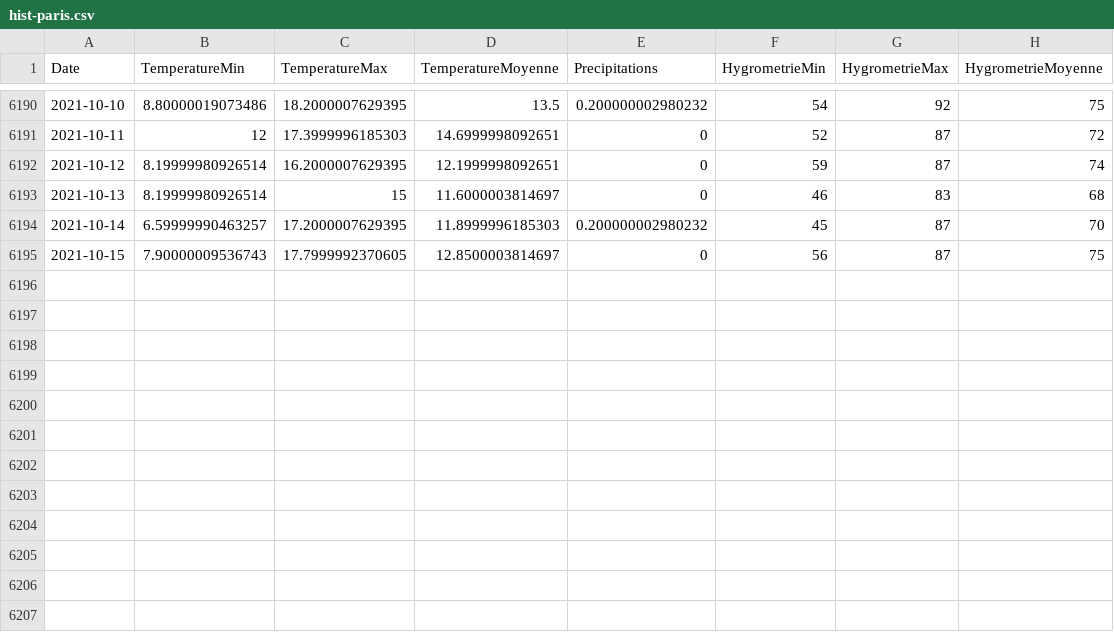
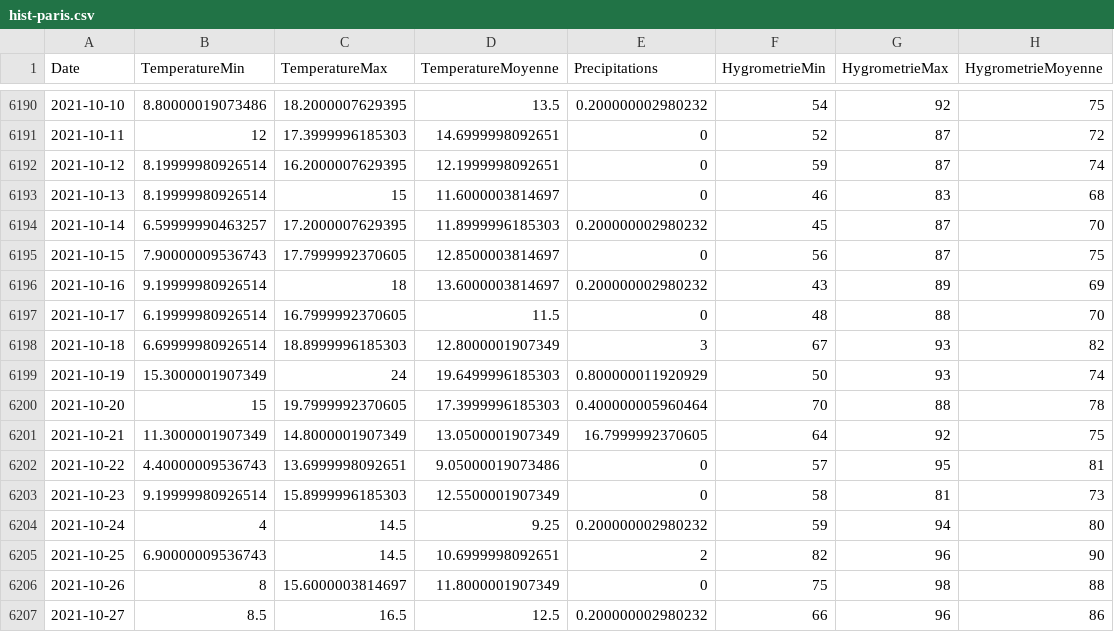
Before and after one commit to dinhviettoanle/obd_influxdb, a CSV file: data/hist-paris.csv, drawn as a sheet; only a part is shown, gaps mark what is left out.

```diff
--- a/data/hist-paris.csv
+++ b/data/hist-paris.csv
@@ -6195 +6195,13 @@ Date,TemperatureMin,TemperatureMax,TemperatureMoyenne,Precipitations,Hygrometrie
 2021-10-15,7.90000009536743,17.7999992370605,12.8500003814697,0,56,87,75
+2021-10-16,9.19999980926514,18,13.6000003814697,0.200000002980232,43,89,69
+2021-10-17,6.19999980926514,16.7999992370605,11.5,0,48,88,70
+2021-10-18,6.69999980926514,18.8999996185303,12.8000001907349,3,67,93,82
+2021-10-19,15.3000001907349,24,19.6499996185303,0.800000011920929,50,93,74
+2021-10-20,15,19.7999992370605,17.3999996185303,0.400000005960464,70,88,78
+2021-10-21,11.3000001907349,14.8000001907349,13.0500001907349,16.7999992370605,64,92,75
+2021-10-22,4.40000009536743,13.6999998092651,9.05000019073486,0,57,95,81
+2021-10-23,9.19999980926514,15.8999996185303,12.5500001907349,0,58,81,73
+2021-10-24,4,14.5,9.25,0.200000002980232,59,94,80
+2021-10-25,6.90000009536743,14.5,10.6999998092651,2,82,96,90
+2021-10-26,8,15.6000003814697,11.8000001907349,0,75,98,88
+2021-10-27,8.5,16.5,12.5,0.200000002980232,66,96,86
```
Also changed, not shown: data/hist-grenoble.csv, data/hist-lille.csv, 7 other files.
